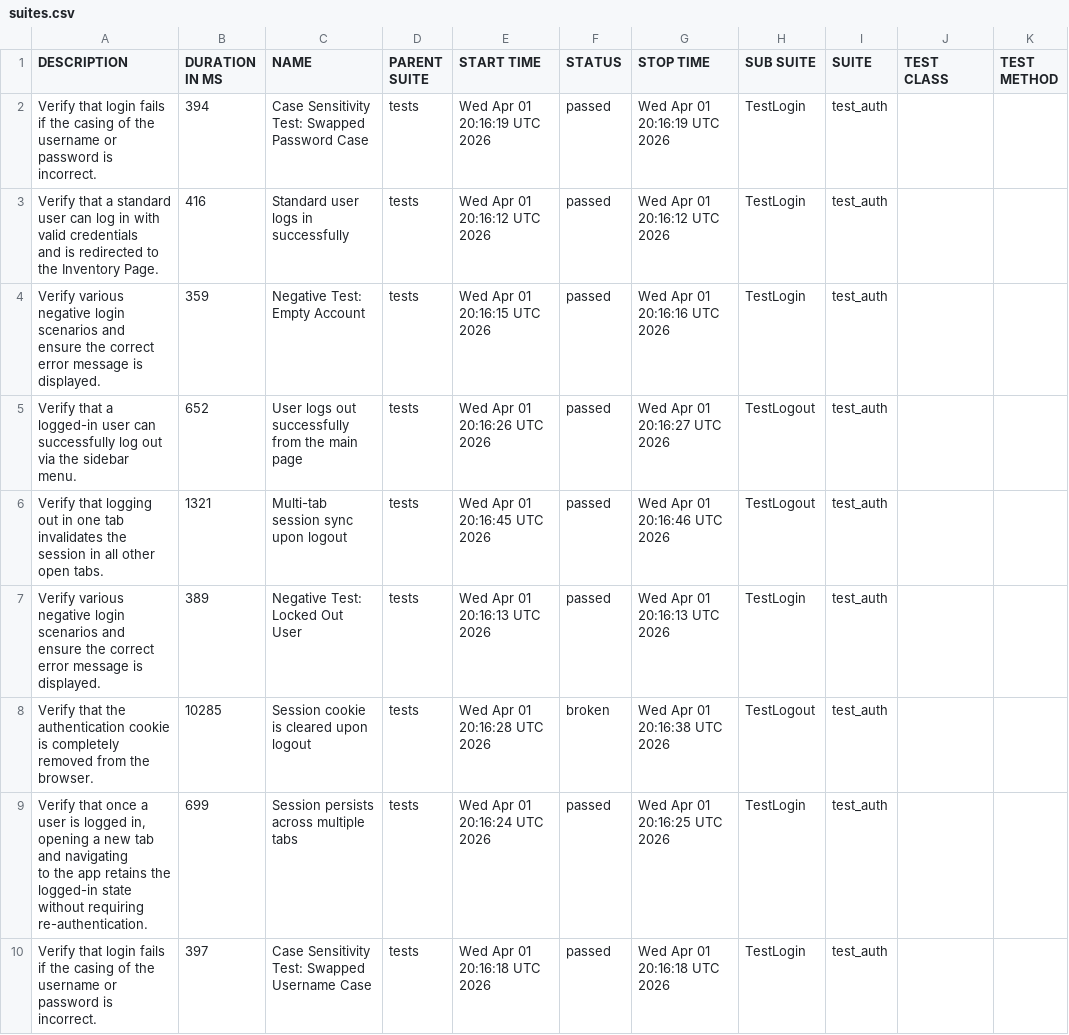
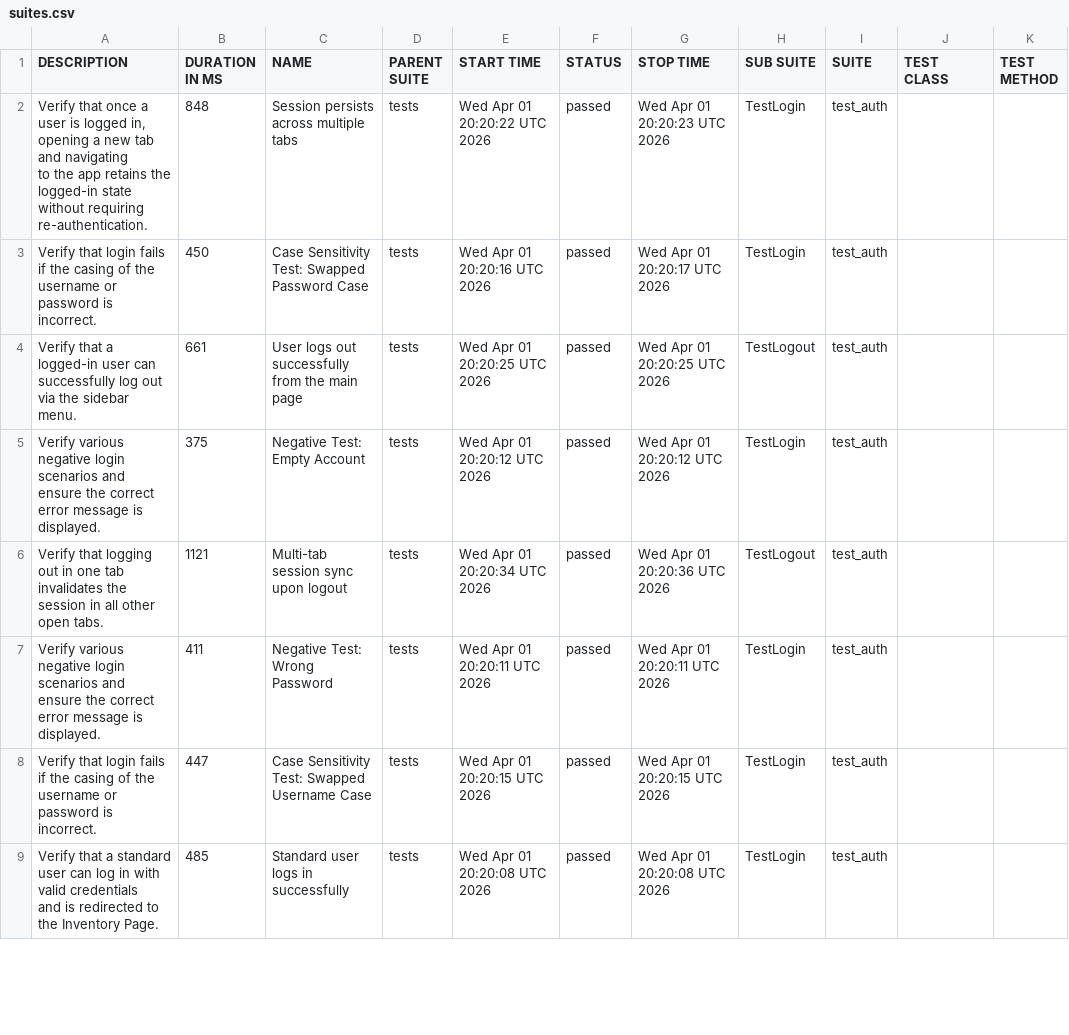
Before and after one commit to jingwenpaws/SaucedemoPractice, a CSV file: 12/data/suites.csv, drawn as a sheet; only a part is shown; the diff covers the shown part only.

```diff
--- a/12/data/suites.csv
+++ b/12/data/suites.csv
@@ -1,30 +1,27 @@
 "DESCRIPTION","DURATION IN MS","NAME","PARENT SUITE","START TIME","STATUS","STOP TIME","SUB SUITE","SUITE","TEST CLASS","TEST METHOD"
-"
-        Verify that login fails if the casing of the username or password is incorrect.
-        ","394","Case Sensitivity Test: Swapped Password Case","tests","Wed Apr 01 20:16:19 UTC 2026","passed","Wed Apr 01 20:16:19 UTC 2026","TestLogin","test_auth","",""
-"
-        Verify that a standard user can log in with valid credentials
-        and is redirected to the Inventory Page.
-        ","416","Standard user logs in successfully","tests","Wed Apr 01 20:16:12 UTC 2026","passed","Wed Apr 01 20:16:12 UTC 2026","TestLogin","test_auth","",""
-"
-        Verify various negative login scenarios and ensure the correct error message is displayed.
-        ","359","Negative Test: Empty Account","tests","Wed Apr 01 20:16:15 UTC 2026","passed","Wed Apr 01 20:16:16 UTC 2026","TestLogin","test_auth","",""
-"
-        Verify that a logged-in user can successfully log out via the sidebar menu.
-        ","652","User logs out successfully from the main page","tests","Wed Apr 01 20:16:26 UTC 2026","passed","Wed Apr 01 20:16:27 UTC 2026","TestLogout","test_auth","",""
-"
-        Verify that logging out in one tab invalidates the session in all other open tabs.
-        ","1321","Multi-tab session sync upon logout","tests","Wed Apr 01 20:16:45 UTC 2026","passed","Wed Apr 01 20:16:46 UTC 2026","TestLogout","test_auth","",""
-"
-        Verify various negative login scenarios and ensure the correct error message is displayed.
-        ","389","Negative Test: Locked Out User","tests","Wed Apr 01 20:16:13 UTC 2026","passed","Wed Apr 01 20:16:13 UTC 2026","TestLogin","test_auth","",""
-"
-        Verify that the authentication cookie is completely removed from the browser.
-        ","10285","Session cookie is cleared upon logout","tests","Wed Apr 01 20:16:28 UTC 2026","broken","Wed Apr 01 20:16:38 UTC 2026","TestLogout","test_auth","",""
-"
-        Verify that once a user is logged in, opening a new tab and navigating
-        to the app retains the logged-in state without requiring re-authentication.
-        ","699","Session persists across multiple tabs","tests","Wed Apr 01 20:16:24 UTC 2026","passed","Wed Apr 01 20:16:25 UTC 2026","TestLogin","test_auth","",""
-"
-        Verify that login fails if the casing of the username or password is incorrect.
-        ","397","Case Sensitivity Test: Swapped Username Case","tests","Wed Apr 01 20:16:18 UTC 2026","passed","Wed Apr 01 20:16:18 UTC 2026","TestLogin","test_auth","",""
+"
+        Verify that once a user is logged in, opening a new tab and navigating
+        to the app retains the logged-in state without requiring re-authentication.
+        ","848","Session persists across multiple tabs","tests","Wed Apr 01 20:20:22 UTC 2026","passed","Wed Apr 01 20:20:23 UTC 2026","TestLogin","test_auth","",""
+"
+        Verify that login fails if the casing of the username or password is incorrect.
+        ","450","Case Sensitivity Test: Swapped Password Case","tests","Wed Apr 01 20:20:16 UTC 2026","passed","Wed Apr 01 20:20:17 UTC 2026","TestLogin","test_auth","",""
+"
+        Verify that a logged-in user can successfully log out via the sidebar menu.
+        ","661","User logs out successfully from the main page","tests","Wed Apr 01 20:20:25 UTC 2026","passed","Wed Apr 01 20:20:25 UTC 2026","TestLogout","test_auth","",""
+"
+        Verify various negative login scenarios and ensure the correct error message is displayed.
+        ","375","Negative Test: Empty Account","tests","Wed Apr 01 20:20:12 UTC 2026","passed","Wed Apr 01 20:20:12 UTC 2026","TestLogin","test_auth","",""
+"
+        Verify that logging out in one tab invalidates the session in all other open tabs.
+        ","1121","Multi-tab session sync upon logout","tests","Wed Apr 01 20:20:34 UTC 2026","passed","Wed Apr 01 20:20:36 UTC 2026","TestLogout","test_auth","",""
+"
+        Verify various negative login scenarios and ensure the correct error message is displayed.
+        ","411","Negative Test: Wrong Password","tests","Wed Apr 01 20:20:11 UTC 2026","passed","Wed Apr 01 20:20:11 UTC 2026","TestLogin","test_auth","",""
+"
+        Verify that login fails if the casing of the username or password is incorrect.
+        ","447","Case Sensitivity Test: Swapped Username Case","tests","Wed Apr 01 20:20:15 UTC 2026","passed","Wed Apr 01 20:20:15 UTC 2026","TestLogin","test_auth","",""
+"
+        Verify that a standard user can log in with valid credentials
+        and is redirected to the Inventory Page.
+        ","485","Standard user logs in successfully","tests","Wed Apr 01 20:20:08 UTC 2026","passed","Wed Apr 01 20:20:08 UTC 2026","TestLogin","test_auth","",""
```
Also changed, not shown: 1 added row and 18 edited cells elsewhere in this file, 12/data/behaviors.csv, 57 other files.
